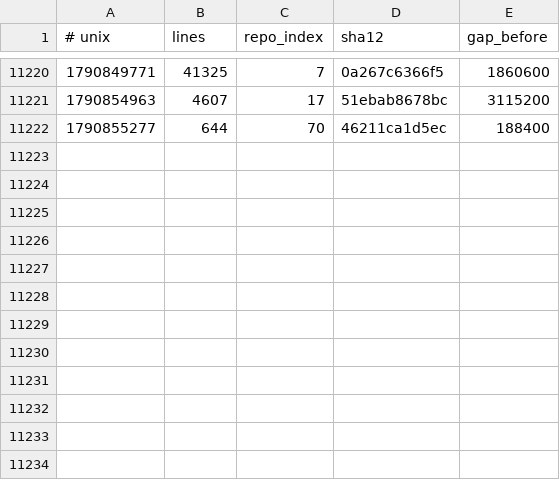
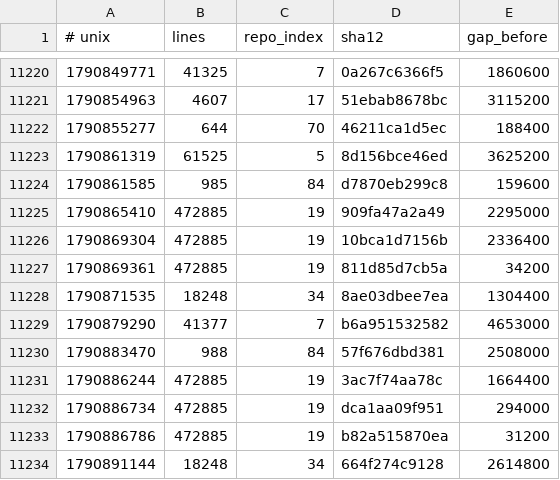
Before and after one commit to Ventusltd/kuiper-belt, a TSV file: cosmos/wafer.tsv, drawn as a sheet; only a part is shown, gaps mark what is left out; the diff names each change by its address in the sheet, - before the commit and + after, or states it on an @@ line.

```diff
--- a/cosmos/wafer.tsv
+++ b/cosmos/wafer.tsv
+row 11223: 1790861319 | 61525 | 5 | 8d156bce46ed | 3625200
+row 11224: 1790861585 | 985 | 84 | d7870eb299c8 | 159600
+row 11225: 1790865410 | 472885 | 19 | 909fa47a2a49 | 2295000
+row 11226: 1790869304 | 472885 | 19 | 10bca1d7156b | 2336400
+row 11227: 1790869361 | 472885 | 19 | 811d85d7cb5a | 34200
+row 11228: 1790871535 | 18248 | 34 | 8ae03dbee7ea | 1304400
+row 11229: 1790879290 | 41377 | 7 | b6a951532582 | 4653000
+row 11230: 1790883470 | 988 | 84 | 57f676dbd381 | 2508000
+row 11231: 1790886244 | 472885 | 19 | 3ac7f74aa78c | 1664400
+row 11232: 1790886734 | 472885 | 19 | dca1aa09f951 | 294000
+row 11233: 1790886786 | 472885 | 19 | b82a515870ea | 31200
+row 11234: 1790891144 | 18248 | 34 | 664f274c9128 | 2614800
```
Also changed, not shown: cosmos/pulse.tsv, cosmos/repos.tsv, 2 other files.
